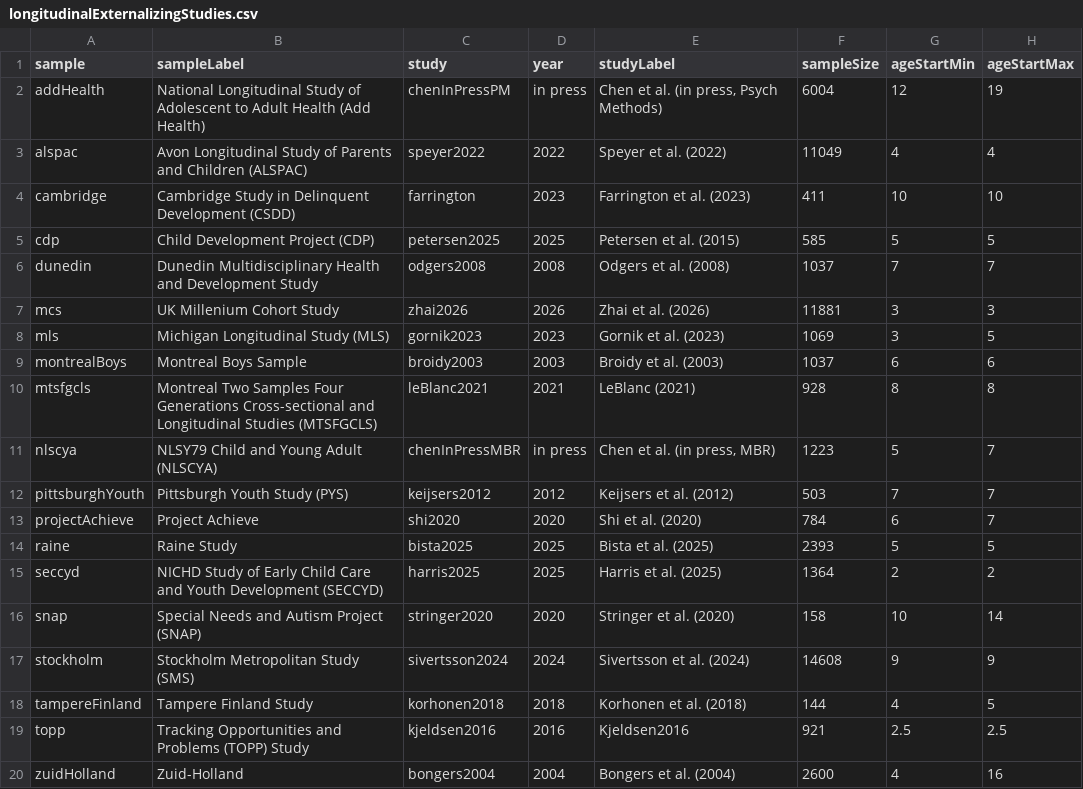
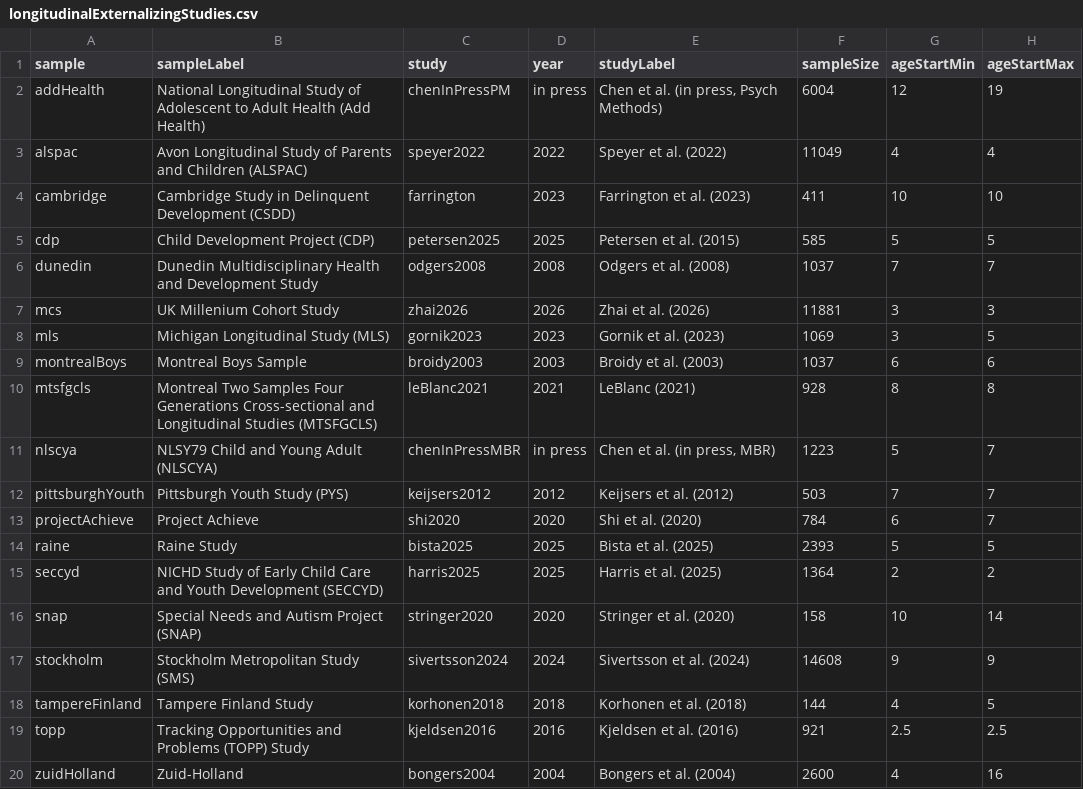
Before and after one commit to DevPsyLab/studying-psychopathology-development-lifespan, a CSV file: Data/longitudinalExternalizingStudies.csv, drawn as a sheet; only a part is shown; the diff names each change by its address in the sheet, - before the commit and + after, or states it on an @@ line.

Commit message:
20260615 - fix study label

```diff
--- a/Data/longitudinalExternalizingStudies.csv
+++ b/Data/longitudinalExternalizingStudies.csv
-E19 (studyLabel): Kjeldsen2016
+E19 (studyLabel): Kjeldsen et al. (2016)
```
